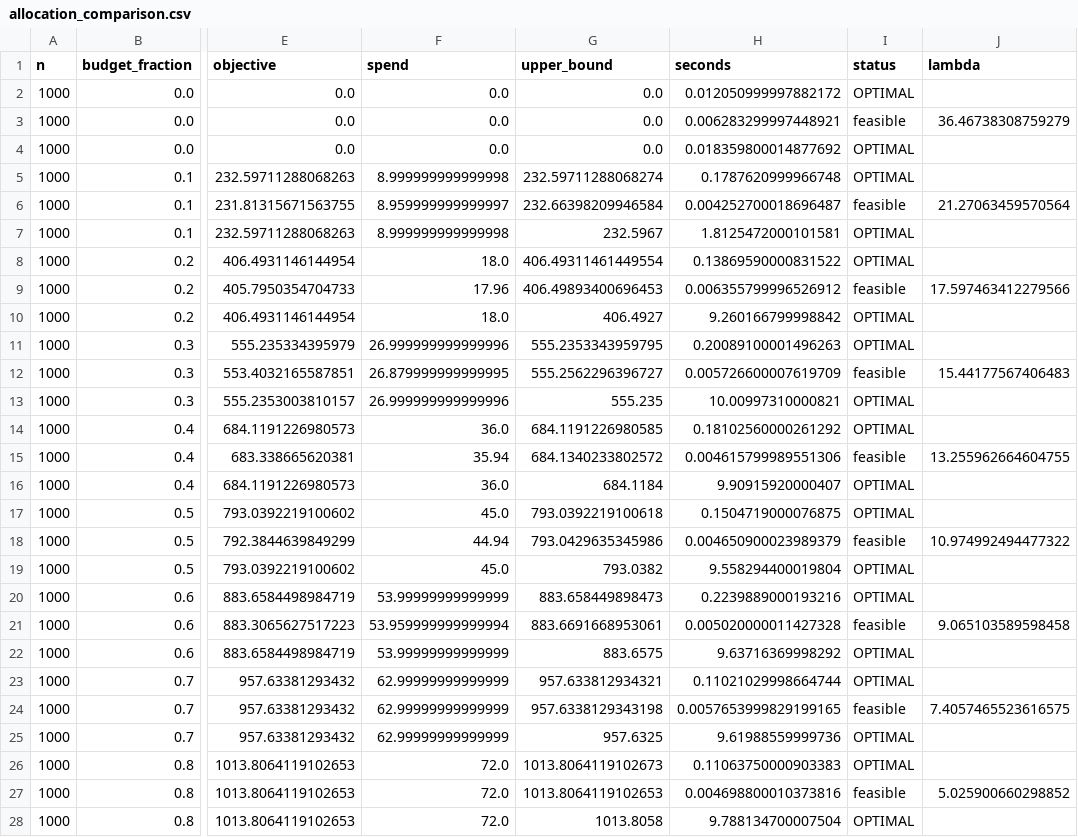
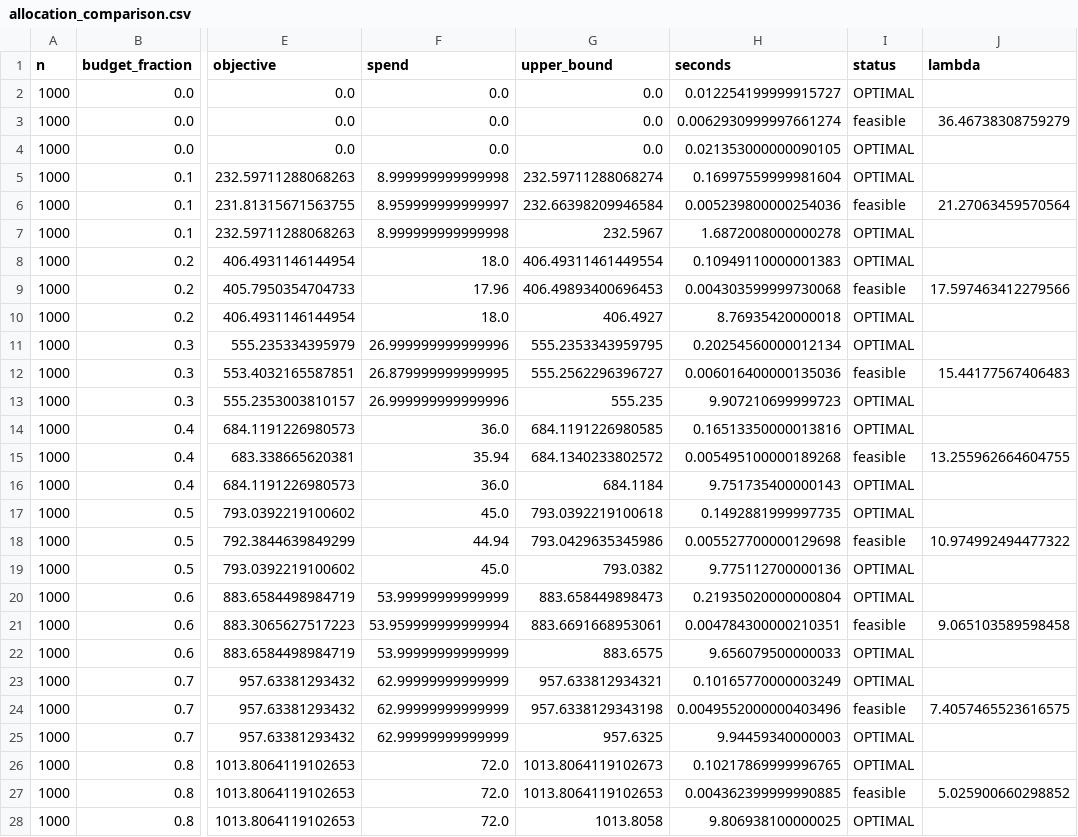
Before and after one commit to GrafZemeliSeverochecanskih/budget-uplift, a CSV file: results/tables/allocation_comparison.csv, drawn as a sheet; only a part is shown, gaps mark what is left out; the diff covers the shown part only; the diff names each change by its address in the sheet, - before the commit and + after, or states it on an @@ line.

Commit message:
Regenerate results at v1.5 and extend the paper to v1.0-v1.5

```diff
--- a/results/tables/allocation_comparison.csv
+++ b/results/tables/allocation_comparison.csv
-H2 (seconds): 0.012050999997882172
+H2 (seconds): 0.012254199999915727
-H3 (seconds): 0.006283299997448921
+H3 (seconds): 0.0062930999997661274
-H4 (seconds): 0.018359800014877692
+H4 (seconds): 0.021353000000090105
-H5 (seconds): 0.1787620999966748
+H5 (seconds): 0.16997559999981604
-H6 (seconds): 0.004252700018696487
+H6 (seconds): 0.005239800000254036
-H7 (seconds): 1.8125472000101581
+H7 (seconds): 1.6872008000000278
-H8 (seconds): 0.13869590000831522
+H8 (seconds): 0.10949110000001383
-H9 (seconds): 0.006355799996526912
+H9 (seconds): 0.004303599999730068
-H10 (seconds): 9.260166799998842
+H10 (seconds): 8.76935420000018
-H11 (seconds): 0.20089100001496263
+H11 (seconds): 0.20254560000012134
-H12 (seconds): 0.005726600007619709
+H12 (seconds): 0.006016400000135036
-H13 (seconds): 10.00997310000821
+H13 (seconds): 9.907210699999723
-H14 (seconds): 0.18102560000261292
+H14 (seconds): 0.16513350000013816
-H15 (seconds): 0.004615799989551306
+H15 (seconds): 0.005495100000189268
-H16 (seconds): 9.90915920000407
+H16 (seconds): 9.751735400000143
-H17 (seconds): 0.1504719000076875
+H17 (seconds): 0.1492881999997735
-H18 (seconds): 0.004650900023989379
+H18 (seconds): 0.005527700000129698
-H19 (seconds): 9.558294400019804
+H19 (seconds): 9.775112700000136
-H20 (seconds): 0.2239889000193216
+H20 (seconds): 0.21935020000000804
-H21 (seconds): 0.005020000011427328
+H21 (seconds): 0.004784300000210351
-H22 (seconds): 9.63716369998292
+H22 (seconds): 9.656079500000033
-H23 (seconds): 0.11021029998664744
+H23 (seconds): 0.10165770000003249
-H24 (seconds): 0.0057653999829199165
+H24 (seconds): 0.0049552000000403496
-H25 (seconds): 9.61988559999736
+H25 (seconds): 9.94459340000003
-H26 (seconds): 0.11063750000903383
+H26 (seconds): 0.10217869999996765
-H27 (seconds): 0.004698800010373816
+H27 (seconds): 0.004362399999990885
-H28 (seconds): 9.788134700007504
+H28 (seconds): 9.806938100000025
```
Also changed, not shown: 61 edited cells elsewhere in this file, results/tables/chance_campaigns.csv, results/tables/learner_comparison.csv, 11 other files.
